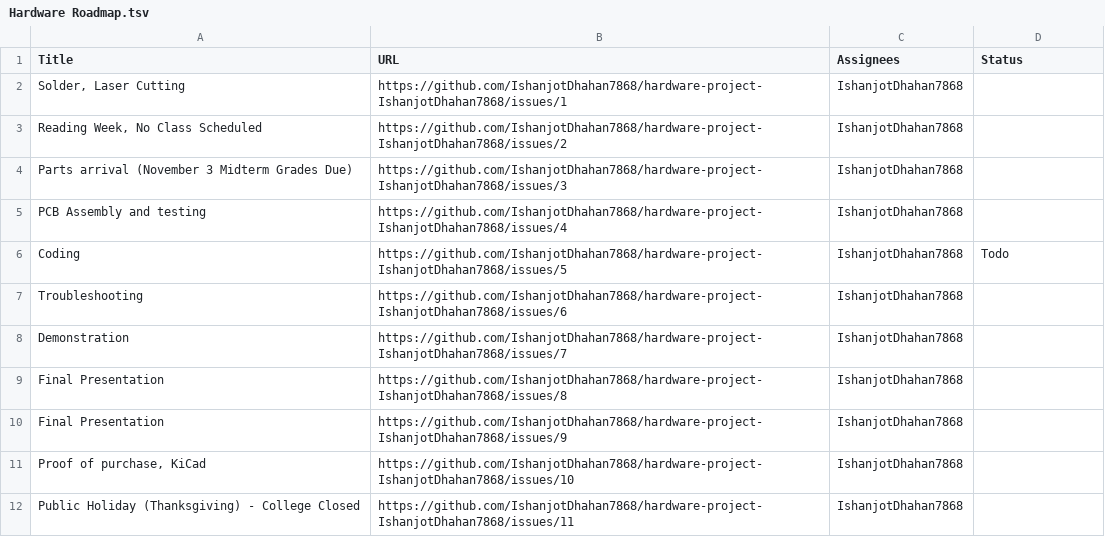
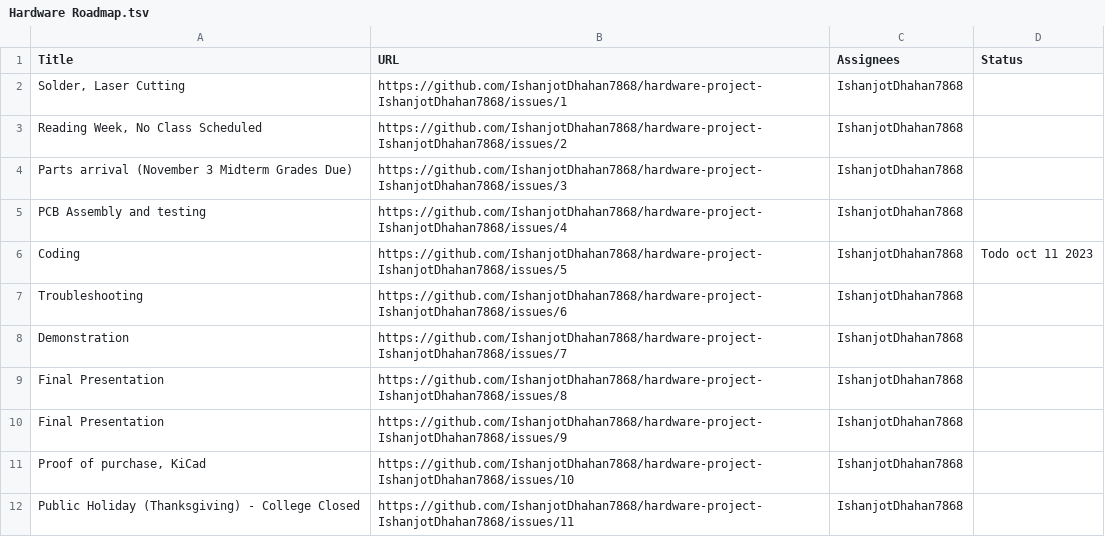
Before and after one commit to IshanD15/hardware-project-IshanjotDhahan7868, a TSV file: hardware/Hardware Roadmap.tsv, drawn as a sheet; only a part is shown.

Commit message:
Update Hardware Roadmap.tsv

```diff
--- a/hardware/Hardware Roadmap.tsv
+++ b/hardware/Hardware Roadmap.tsv
@@ -5,3 +5,3 @@ Parts arrival (November 3 Midterm Grades Due)	https://github.com/IshanjotDhahan7
 PCB Assembly and testing	https://github.com/IshanjotDhahan7868/hardware-project-IshanjotDhahan7868/issues/4	IshanjotDhahan7868	
-Coding	https://github.com/IshanjotDhahan7868/hardware-project-IshanjotDhahan7868/issues/5	IshanjotDhahan7868	Todo
+Coding	https://github.com/IshanjotDhahan7868/hardware-project-IshanjotDhahan7868/issues/5	IshanjotDhahan7868	Todo oct 11 2023
 Troubleshooting	https://github.com/IshanjotDhahan7868/hardware-project-IshanjotDhahan7868/issues/6	IshanjotDhahan7868	
```
